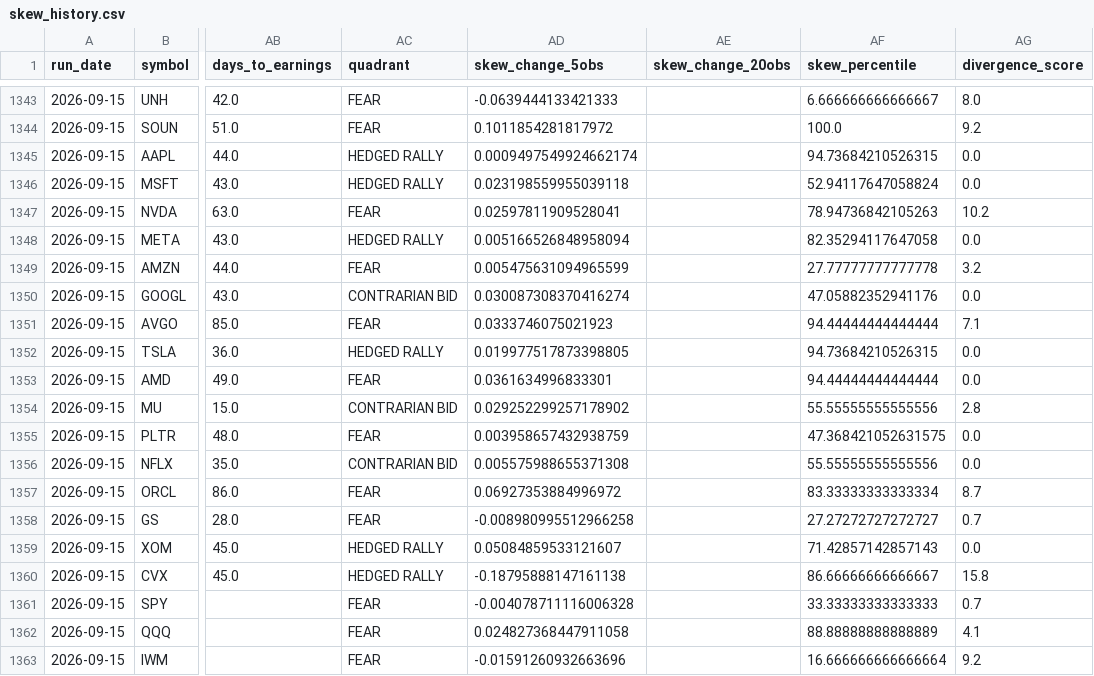
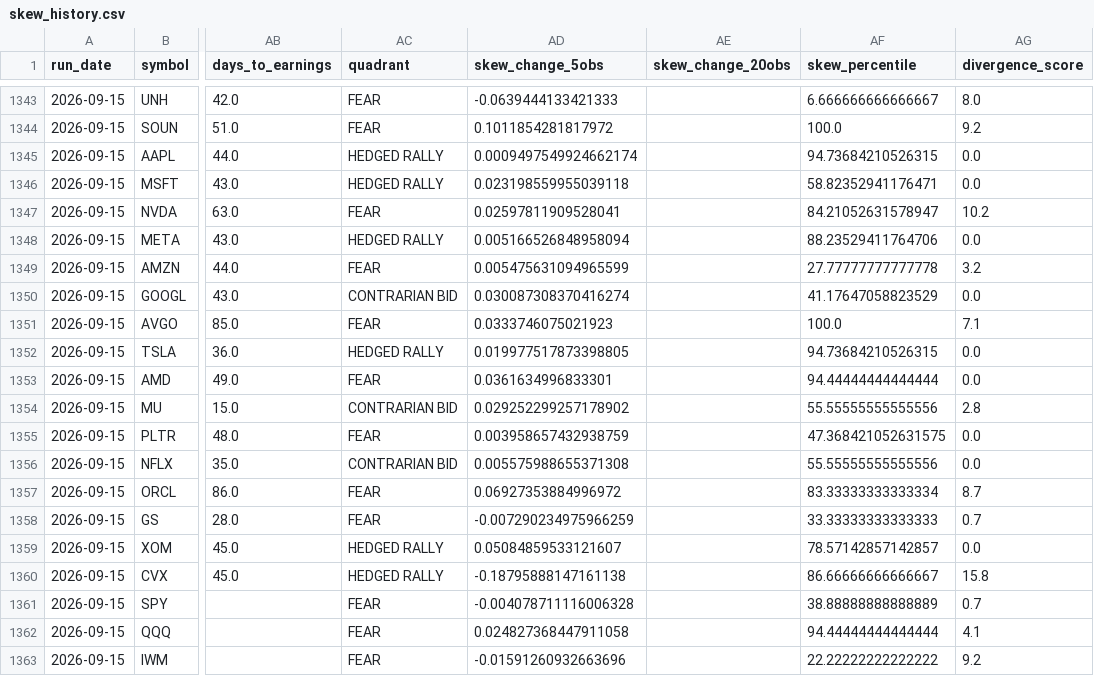
Before and after one commit to rk93/stocks-ai-analyzer, a CSV file: data/skew_history.csv, drawn as a sheet; only a part is shown, gaps mark what is left out; the diff names each change by its address in the sheet, - before the commit and + after, or states it on an @@ line.

```diff
--- a/data/skew_history.csv
+++ b/data/skew_history.csv
-AF1346 (skew_percentile): 52.94117647058824
+AF1346 (skew_percentile): 58.82352941176471
-AF1347 (skew_percentile): 78.94736842105263
+AF1347 (skew_percentile): 84.21052631578947
-AF1348 (skew_percentile): 82.35294117647058
+AF1348 (skew_percentile): 88.23529411764706
-AF1350 (skew_percentile): 47.05882352941176
+AF1350 (skew_percentile): 41.17647058823529
-AF1351 (skew_percentile): 94.44444444444444
+AF1351 (skew_percentile): 100.0
-AD1358 (skew_change_5obs): -0.008980995512966258
+AD1358 (skew_change_5obs): -0.007290234975966259
-AF1358 (skew_percentile): 27.27272727272727
+AF1358 (skew_percentile): 33.33333333333333
-AF1359 (skew_percentile): 71.42857142857143
+AF1359 (skew_percentile): 78.57142857142857
-AF1361 (skew_percentile): 33.33333333333333
+AF1361 (skew_percentile): 38.88888888888889
-AF1362 (skew_percentile): 88.88888888888889
+AF1362 (skew_percentile): 94.44444444444444
-AF1363 (skew_percentile): 16.666666666666664
+AF1363 (skew_percentile): 22.22222222222222
```
Also changed, not shown: data/day_opportunities_history.csv, data/day_opportunities_latest.csv, 5 other files.
